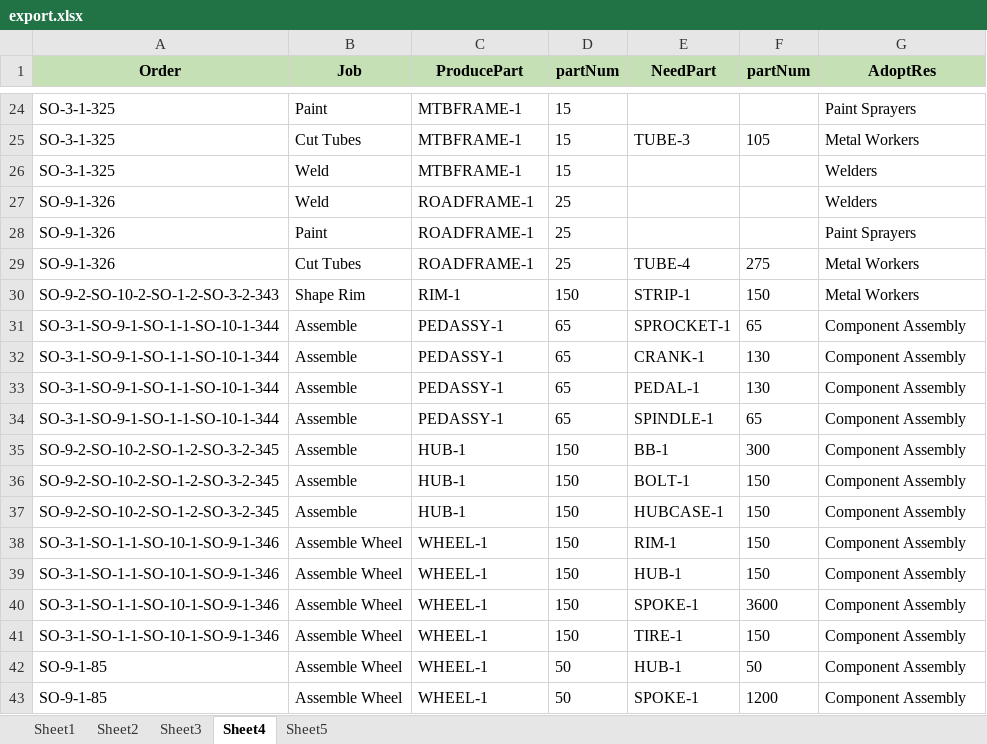
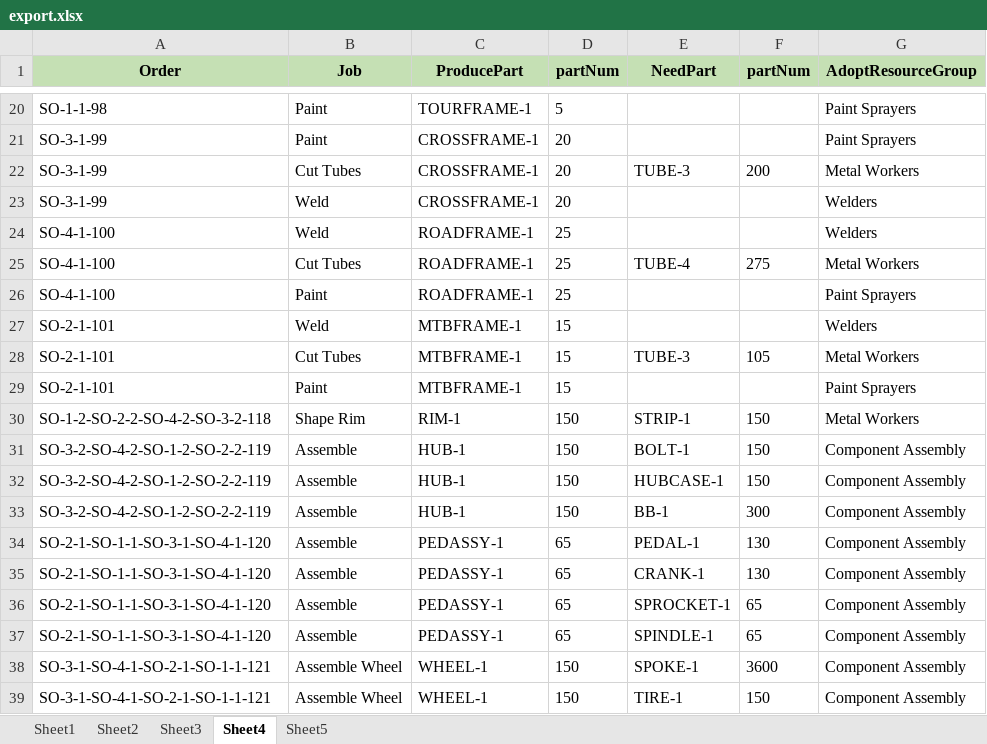
Before and after one commit to zzw95/Schedule, an Excel workbook: data/export.xlsx, sheet Sheet4, drawn as a sheet; only a part is shown, gaps mark what is left out; values as stored, in another font and other column widths than the file's, no borders; removed rows and columns are numbered as before the commit, all else as after; the diff covers the shown part only; the diff names each change by its address in the sheet, - before the commit and + after, or states it on an @@ line.

```diff
--- a/data/export.xlsx (sheet Sheet4)
+++ b/data/export.xlsx (sheet Sheet4)
-G1: AdoptRes
+G1: AdoptResourceGroup
-A20 (Order): SO-3-1-325
+A20 (Order): SO-1-1-98
-C20 (ProducePart): MTBFRAME-1
+C20 (ProducePart): TOURFRAME-1
-D20 (partNum): 15
+D20 (partNum): 5
+row 21: SO-3-1-99 | Paint | CROSSFRAME-1 | 20 |  |  | Paint Sprayers
-A22:A23 (Order): SO-3-1-325
+A22:A23 (Order): SO-3-1-99
-C22:C23 (ProducePart): MTBFRAME-1
+C22:C23 (ProducePart): CROSSFRAME-1
-D22:D23 (partNum): 15
+D22:D23 (partNum): 20
-F22 (partNum): 105
+F22 (partNum): 200
-A24 (Order): SO-9-1-326
+A24 (Order): SO-4-1-100
-row 28: SO-9-1-326 | Paint | ROADFRAME-1 | 25 |  |  | Paint Sprayers
-A25 (Order): SO-9-1-326
+A25 (Order): SO-4-1-100
+row 26: SO-4-1-100 | Paint | ROADFRAME-1 | 25 |  |  | Paint Sprayers
+row 27: SO-2-1-101 | Weld | MTBFRAME-1 | 15 |  |  | Welders
+row 28: SO-2-1-101 | Cut Tubes | MTBFRAME-1 | 15 | TUBE-3 | 105 | Metal Workers
+row 29: SO-2-1-101 | Paint | MTBFRAME-1 | 15 |  |  | Paint Sprayers
-A30 (Order): SO-9-2-SO-10-2-SO-1-2-SO-3-2-343
+A30 (Order): SO-1-2-SO-2-2-SO-4-2-SO-3-2-118
+row 31: SO-3-2-SO-4-2-SO-1-2-SO-2-2-119 | Assemble | HUB-1 | 150 | BOLT-1 | 150 | Component Assembly
+row 32: SO-3-2-SO-4-2-SO-1-2-SO-2-2-119 | Assemble | HUB-1 | 150 | HUBCASE-1 | 150 | Component Assembly
+row 33: SO-3-2-SO-4-2-SO-1-2-SO-2-2-119 | Assemble | HUB-1 | 150 | BB-1 | 300 | Component Assembly
-A34:A37 (Order): SO-3-1-SO-9-1-SO-1-1-SO-10-1-344
+A34:A37 (Order): SO-2-1-SO-1-1-SO-3-1-SO-4-1-120
-E34 (NeedPart): SPROCKET-1
+E34 (NeedPart): PEDAL-1
-F34 (partNum): 65
+F34 (partNum): 130
-E36 (NeedPart): PEDAL-1
+E36 (NeedPart): SPROCKET-1
-F36 (partNum): 130
+F36 (partNum): 65
-row 35: SO-9-2-SO-10-2-SO-1-2-SO-3-2-345 | Assemble | HUB-1 | 150 | BB-1 | 300 | Component Assembly
-row 36: SO-9-2-SO-10-2-SO-1-2-SO-3-2-345 | Assemble | HUB-1 | 150 | BOLT-1 | 150 | Component Assembly
-row 37: SO-9-2-SO-10-2-SO-1-2-SO-3-2-345 | Assemble | HUB-1 | 150 | HUBCASE-1 | 150 | Component Assembly
-row 38: SO-3-1-SO-1-1-SO-10-1-SO-9-1-346 | Assemble Wheel | WHEEL-1 | 150 | RIM-1 | 150 | Component Assembly
-row 39: SO-3-1-SO-1-1-SO-10-1-SO-9-1-346 | Assemble Wheel | WHEEL-1 | 150 | HUB-1 | 150 | Component Assembly
-A38:A39 (Order): SO-3-1-SO-1-1-SO-10-1-SO-9-1-346
+A38:A39 (Order): SO-3-1-SO-4-1-SO-2-1-SO-1-1-121
-row 42: SO-9-1-85 | Assemble Wheel | WHEEL-1 | 50 | HUB-1 | 50 | Component Assembly
-row 43: SO-9-1-85 | Assemble Wheel | WHEEL-1 | 50 | SPOKE-1 | 1200 | Component Assembly
```
Also changed, not shown: 5 added rows, 41 removed rows and 30 edited cells elsewhere in this sheet, sheet Sheet2, sheet Sheet5, sheet Sheet1, data/import.xlsx, 8 other files.
